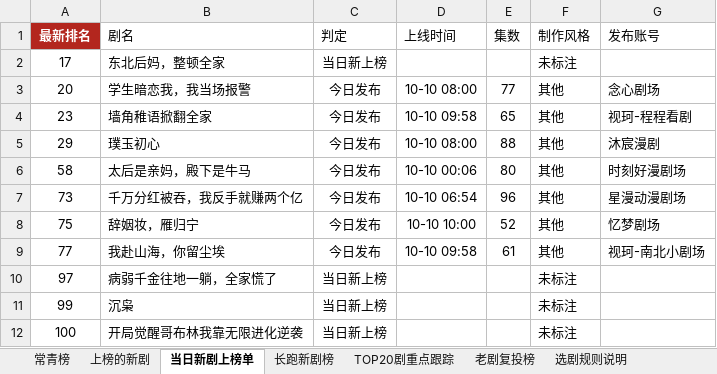
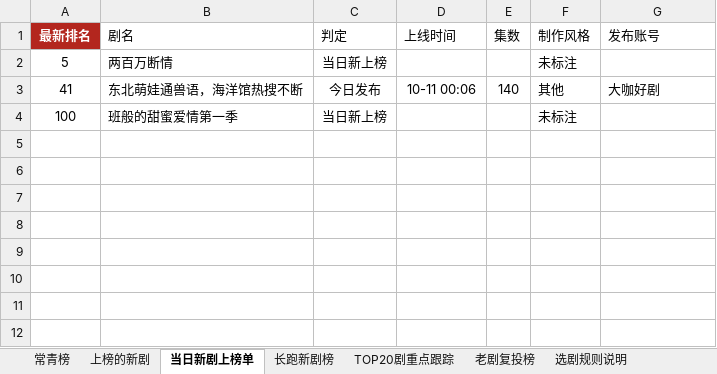
Before and after one commit to 2m247cdz9k-design/tomato-drama-rankings, an Excel workbook: 榜单数据.xlsx, sheet 当日新剧上榜单, drawn as a sheet; values as stored, in another font and other column widths than the file's, no borders; removed rows and columns are numbered as before the commit, all else as after; the diff names each change by its address in the sheet, - before the commit and + after, or states it on an @@ line.

```diff
--- a/榜单数据.xlsx (sheet 当日新剧上榜单)
+++ b/榜单数据.xlsx (sheet 当日新剧上榜单)
-A2 (最新排名): 17
+A2 (最新排名): 5
-B2 (剧名): 东北后妈，整顿全家
+B2 (剧名): 两百万断情
-row 3: 20 | 学生暗恋我，我当场报警 | 今日发布 | 10-10 08:00 | 77 | 其他 | 念心剧场
-row 4: 23 | 墙角稚语掀翻全家 | 今日发布 | 10-10 09:58 | 65 | 其他 | 视珂-程程看剧
-row 5: 29 | 璞玉初心 | 今日发布 | 10-10 08:00 | 88 | 其他 | 沐宸漫剧
-row 6: 58 | 太后是亲妈，殿下是牛马 | 今日发布 | 10-10 00:06 | 80 | 其他 | 时刻好漫剧场
-row 7: 73 | 千万分红被吞，我反手就赚两个亿 | 今日发布 | 10-10 06:54 | 96 | 其他 | 星漫动漫剧场
-row 8: 75 | 辞姻妆，雁归宁 | 今日发布 | 10-10 10:00 | 52 | 其他 | 忆梦剧场
-row 9: 77 | 我赴山海，你留尘埃 | 今日发布 | 10-10 09:58 | 61 | 其他 | 视珂-南北小剧场
-row 10: 97 | 病弱千金往地一躺，全家慌了 | 当日新上榜 |  |  | 未标注
-row 11: 99 | 沉枭 | 当日新上榜 |  |  | 未标注
+row 3: 41 | 东北萌娃通兽语，海洋馆热搜不断 | 今日发布 | 10-11 00:06 | 140 | 其他 | 大咖好剧
-B4 (剧名): 开局觉醒哥布林我靠无限进化逆袭
+B4 (剧名): 班般的甜蜜爱情第一季
```
Also changed, not shown: sheet 老剧复投榜, sheet 上榜的新剧, sheet 长跑新剧榜, sheet 新剧推荐·口径C(账号层级优先), sheet TOP20剧重点跟踪, sheet 新剧推荐·口径B(账号权重型), 2 more sheets, 2 other files.
